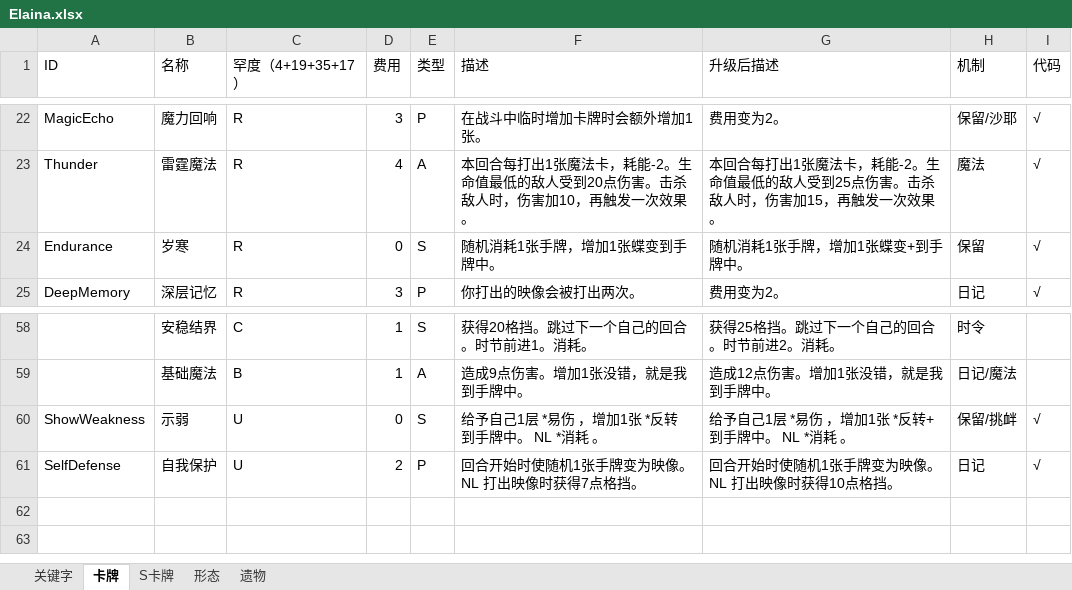
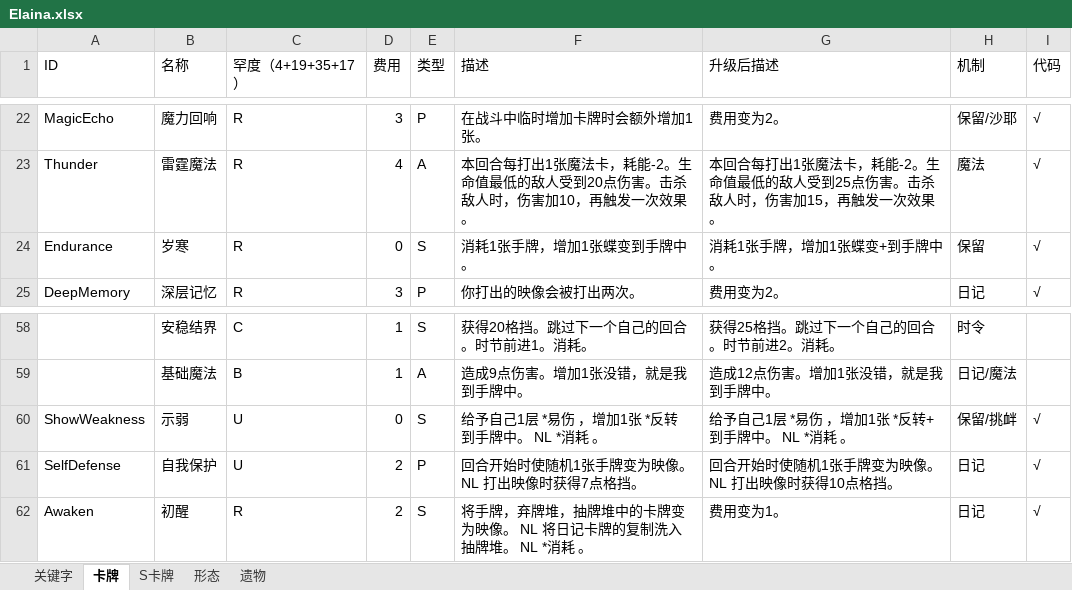
Before and after one commit to fe11n/ElainaInSpire, an Excel workbook: Elaina.xlsx, sheet 卡牌, drawn as a sheet; only a part is shown, gaps mark what is left out; values as stored, in another font and other column widths than the file's, no borders; the diff names each change by its address in the sheet, - before the commit and + after, or states it on an @@ line.

```diff
--- a/Elaina.xlsx (sheet 卡牌)
+++ b/Elaina.xlsx (sheet 卡牌)
-F24 (描述): 随机消耗1张手牌，增加1张蝶变到手牌中。
+F24 (描述): 消耗1张手牌，增加1张蝶变到手牌中。
-G24 (升级后描述): 随机消耗1张手牌，增加1张蝶变+到手牌中。
+G24 (升级后描述): 消耗1张手牌，增加1张蝶变+到手牌中。
+row 62: Awaken | 初醒 | R | 2 | S | 将手牌，弃牌堆，抽牌堆中的卡牌变为映像。 NL 将日记卡牌的复制洗入抽牌堆。 NL *消耗 。 | 费用变为1。 | 日记 | √
```
Also changed, not shown: 7 other files.
